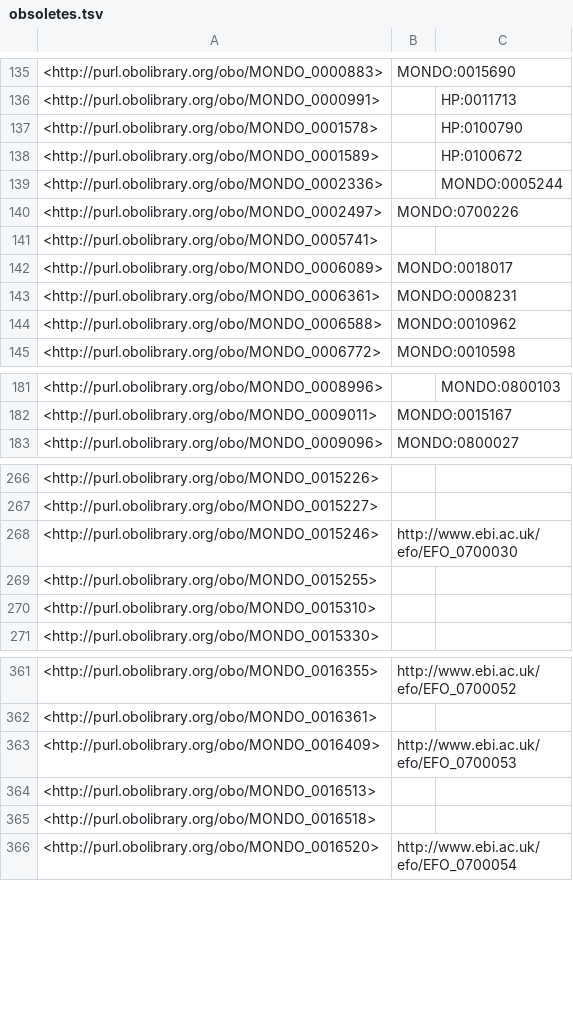
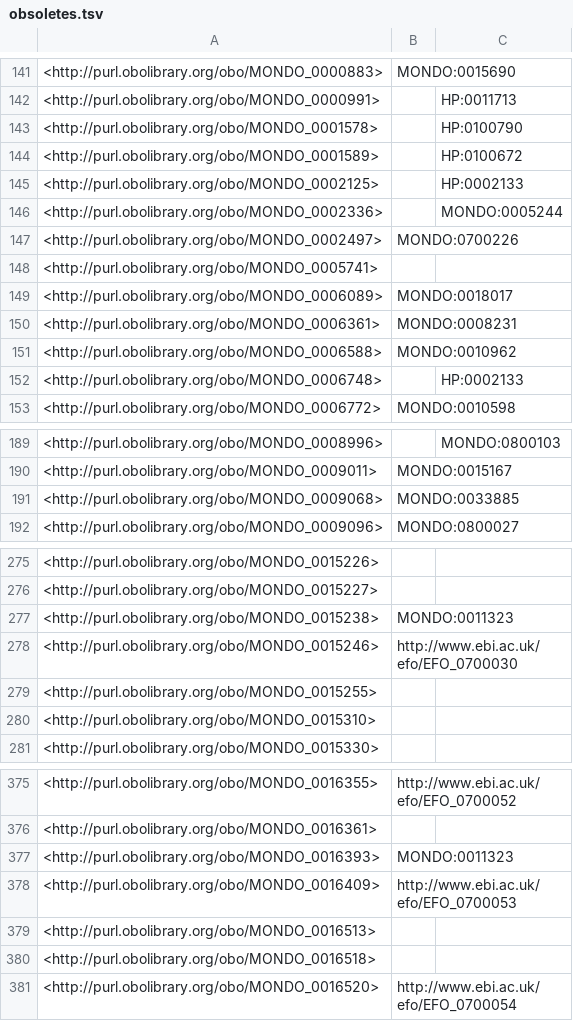
Before and after one commit to EBISPOT/efo, a TSV file: src/ontology/reports/obsoletes.tsv, drawn as a sheet; only a part is shown, gaps mark what is left out; the diff covers the shown part only; the diff names each change by its address in the sheet, - before the commit and + after, or states it on an @@ line.

```diff
--- a/src/ontology/reports/obsoletes.tsv
+++ b/src/ontology/reports/obsoletes.tsv
+row 145: <http://purl.obolibrary.org/obo/MONDO_0002125> |  | HP:0002133
+row 152: <http://purl.obolibrary.org/obo/MONDO_0006748> |  | HP:0002133
+row 191: <http://purl.obolibrary.org/obo/MONDO_0009068> | MONDO:0033885
+row 277: <http://purl.obolibrary.org/obo/MONDO_0015238> | MONDO:0011323
+row 377: <http://purl.obolibrary.org/obo/MONDO_0016393> | MONDO:0011323
```
Also changed, not shown: 13 added rows and 2 edited cells elsewhere in this file, src/ontology/components/mondo_efo_mappings.template.tsv, src/ontology/components/mondo_efo_mappings.tsv, 24 other files.
